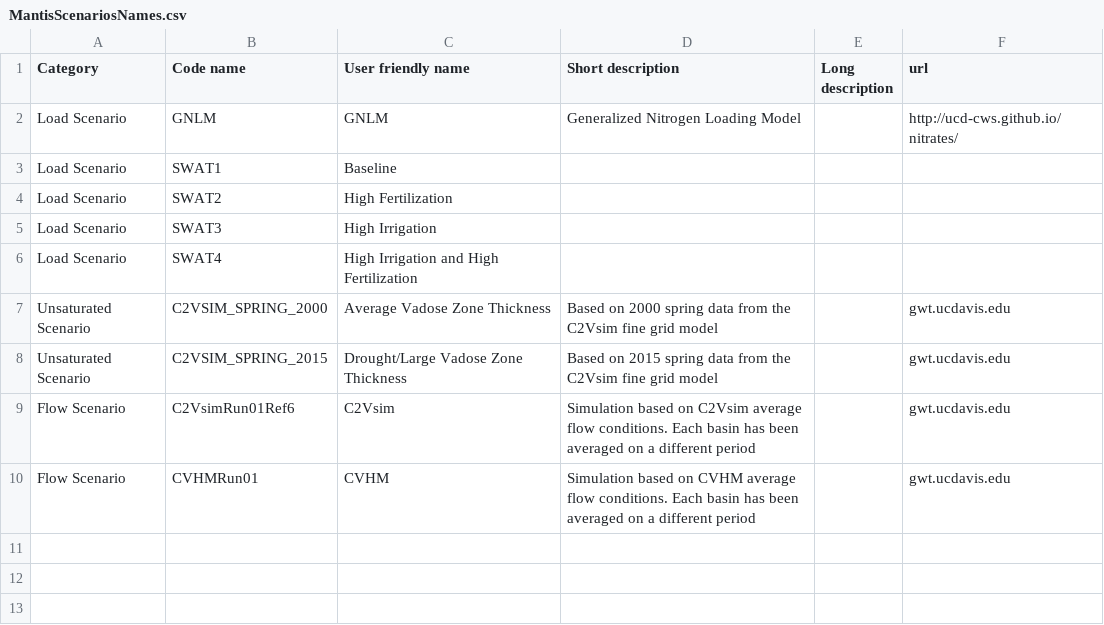
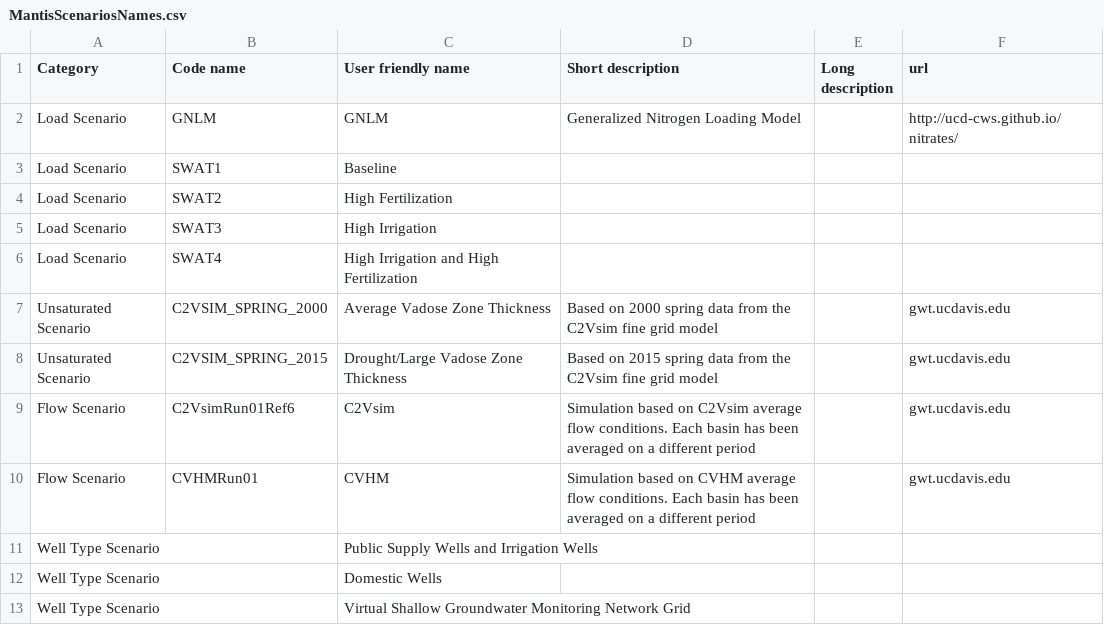
Before and after one commit to UCD-GW-Nitrate/npsat_web_backend, a CSV file: npsat_manager/data/scenarios/MantisScenariosNames.csv, drawn as a sheet; the diff names each change by its address in the sheet, - before the commit and + after, or states it on an @@ line.

Commit message:
added well types scenarios

```diff
--- a/npsat_manager/data/scenarios/MantisScenariosNames.csv
+++ b/npsat_manager/data/scenarios/MantisScenariosNames.csv
+row 11: Well Type Scenario |  | Public Supply Wells and Irrigation Wells
+row 12: Well Type Scenario |  | Domestic Wells
+row 13: Well Type Scenario |  | Virtual Shallow Groundwater Monitoring Network Grid
```
Also changed, not shown: 3 other files.
